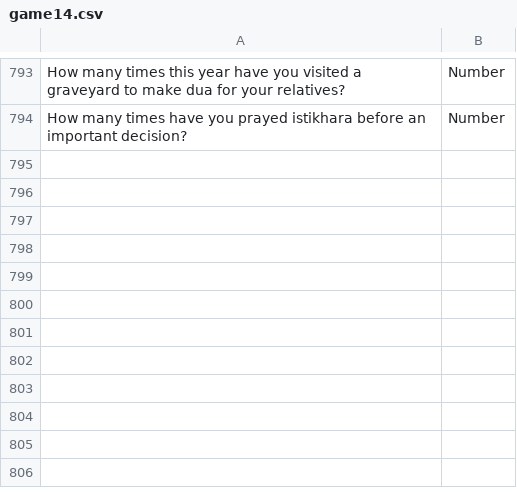
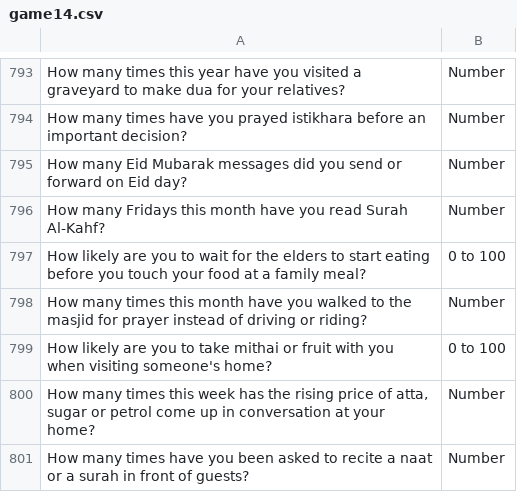
Before and after one commit to theshabab/jorbox, a CSV file: data/seed/data/game14.csv, drawn as a sheet; only a part is shown, gaps mark what is left out; the diff names each change by its address in the sheet, - before the commit and + after, or states it on an @@ line.

```diff
--- a/data/seed/data/game14.csv
+++ b/data/seed/data/game14.csv
+row 795: How many Eid Mubarak messages did you send or forward on Eid day? | Number
+row 796: How many Fridays this month have you read Surah Al-Kahf? | Number
+row 797: How likely are you to wait for the elders to start eating before you touch your food at a family meal? | 0 to 100
+row 798: How many times this month have you walked to the masjid for prayer instead of driving or riding? | Number
+row 799: How likely are you to take mithai or fruit with you when visiting someone's home? | 0 to 100
+row 800: How many times this week has the rising price of atta, sugar or petrol come up in conversation at your home? | Number
+row 801: How many times have you been asked to recite a naat or a surah in front of guests? | Number
```
Also changed, not shown: data/seed/data/game13.csv, data/seed/data/game16.csv, 5 other files.
